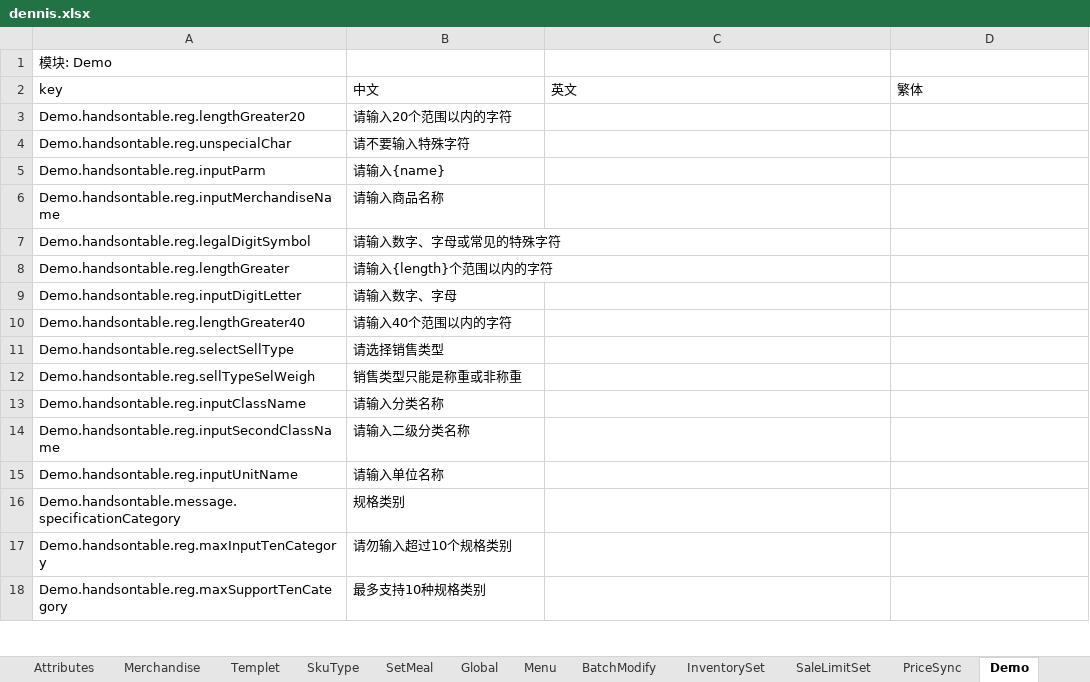
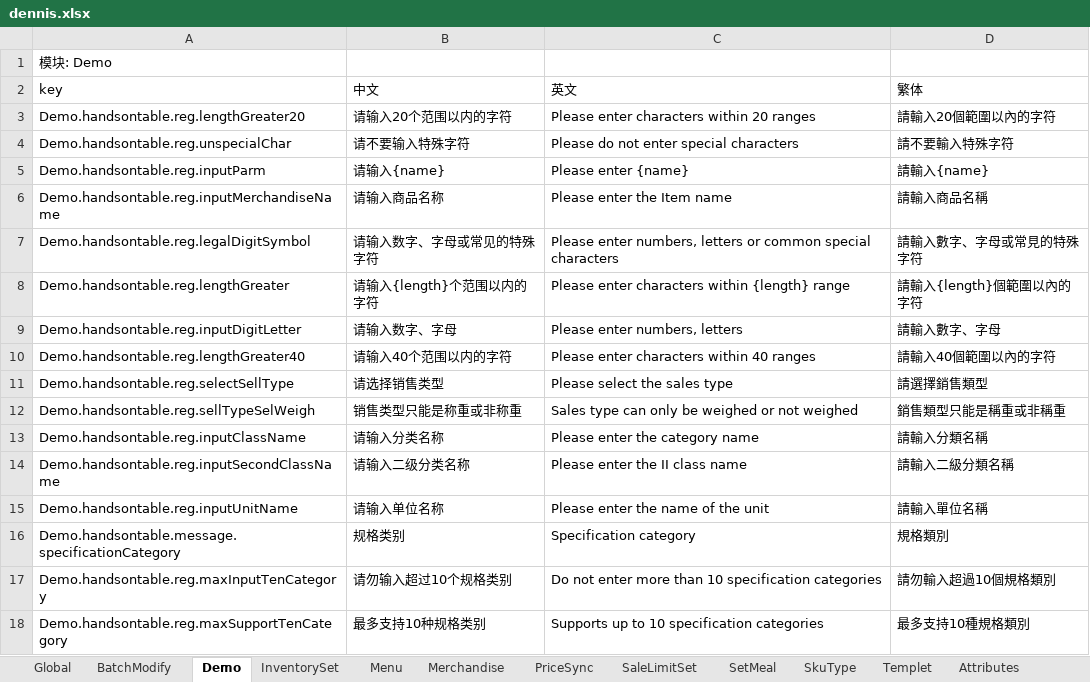
Before and after one commit to joe-peak/i18n-tool-cli, an Excel workbook: dennis.xlsx, sheet Demo, drawn as a sheet; only a part is shown; values as stored, in another font and other column widths than the file's, no borders; the diff covers the shown part only; the diff names each change by its address in the sheet, - before the commit and + after, or states it on an @@ line.

```diff
--- a/dennis.xlsx (sheet Demo)
+++ b/dennis.xlsx (sheet Demo)
@@ sheet tab order changed: Global | BatchModify | Demo | InventorySet | Menu | Merchandise | PriceSync | SaleLimitSet | SetMeal | SkuType | Templet | Attributes @@
-C3 (英文): (empty)
+C3 (英文): Please enter characters within 20 ranges
-D3 (繁体): (empty)
+D3 (繁体): 請輸入20個範圍以內的字符
-C4 (英文): (empty)
+C4 (英文): Please do not enter special characters
-D4 (繁体): (empty)
+D4 (繁体): 請不要輸入特殊字符
-C5 (英文): (empty)
+C5 (英文): Please enter {name}
-D5 (繁体): (empty)
+D5 (繁体): 請輸入{name}
-C6 (英文): (empty)
+C6 (英文): Please enter the Item name
-D6 (繁体): (empty)
+D6 (繁体): 請輸入商品名稱
-C7 (英文): (empty)
+C7 (英文): Please enter numbers, letters or common special characters
-D7 (繁体): (empty)
+D7 (繁体): 請輸入數字、字母或常見的特殊字符
-C8 (英文): (empty)
+C8 (英文): Please enter characters within {length} range
-D8 (繁体): (empty)
+D8 (繁体): 請輸入{length}個範圍以內的字符
-C9 (英文): (empty)
+C9 (英文): Please enter numbers, letters
-D9 (繁体): (empty)
+D9 (繁体): 請輸入數字、字母
-C10 (英文): (empty)
+C10 (英文): Please enter characters within 40 ranges
-D10 (繁体): (empty)
+D10 (繁体): 請輸入40個範圍以內的字符
-C11 (英文): (empty)
+C11 (英文): Please select the sales type
-D11 (繁体): (empty)
+D11 (繁体): 請選擇銷售類型
-C12 (英文): (empty)
+C12 (英文): Sales type can only be weighed or not weighed
-D12 (繁体): (empty)
+D12 (繁体): 銷售類型只能是稱重或非稱重
-C13 (英文): (empty)
+C13 (英文): Please enter the category name
-D13 (繁体): (empty)
+D13 (繁体): 請輸入分類名稱
-C14 (英文): (empty)
+C14 (英文): Please enter the II class name
-D14 (繁体): (empty)
+D14 (繁体): 請輸入二級分類名稱
-C15 (英文): (empty)
+C15 (英文): Please enter the name of the unit
-D15 (繁体): (empty)
+D15 (繁体): 請輸入單位名稱
-C16 (英文): (empty)
+C16 (英文): Specification category
-D16 (繁体): (empty)
+D16 (繁体): 規格類別
-C17 (英文): (empty)
+C17 (英文): Do not enter more than 10 specification categories
-D17 (繁体): (empty)
+D17 (繁体): 請勿輸入超過10個規格類別
-C18 (英文): (empty)
+C18 (英文): Supports up to 10 specification categories
-D18 (繁体): (empty)
+D18 (繁体): 最多支持10種規格類別
```
Also changed, not shown: 220 edited cells elsewhere in this sheet, sheet Global, sheet Merchandise, sheet SetMeal, sheet Templet, sheet SkuType, sheet BatchModify, 2 more sheets, 7 other files.
